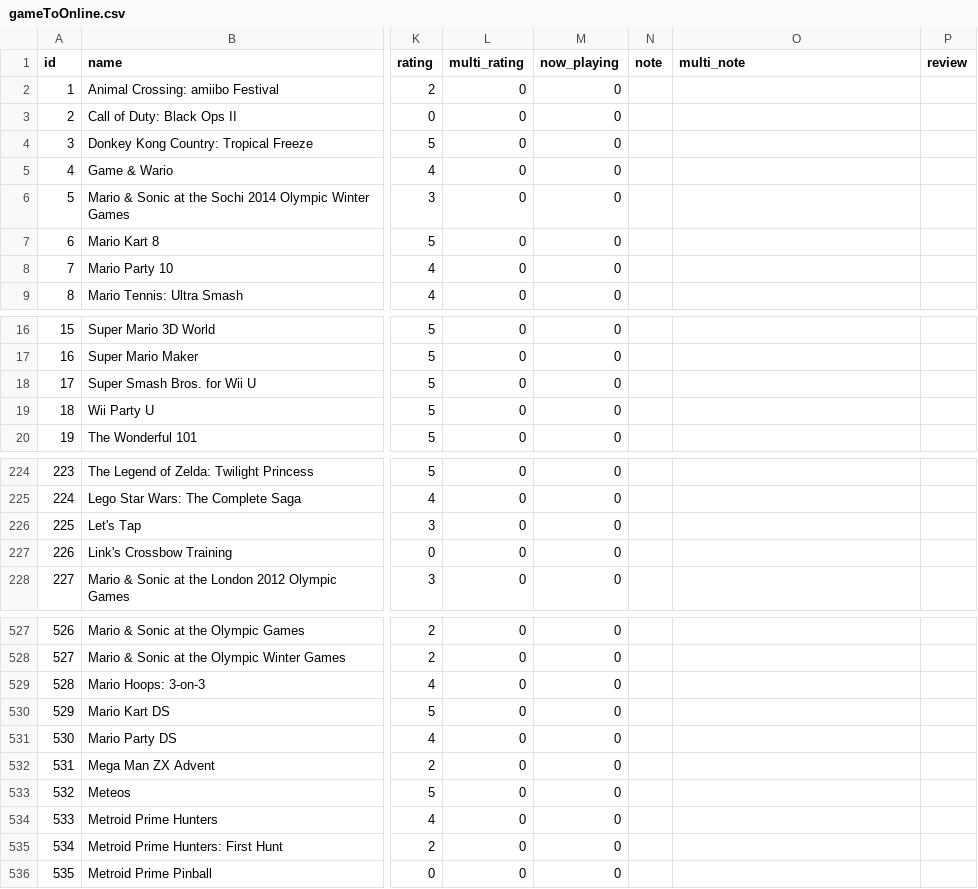
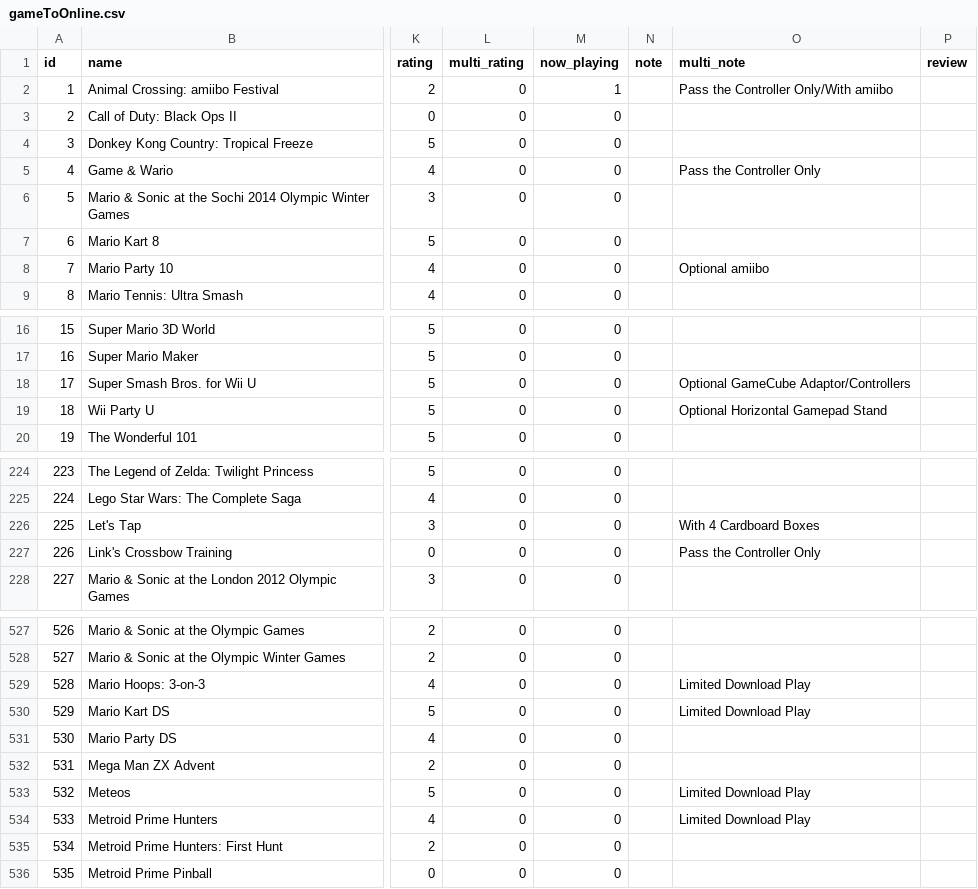
Before and after one commit to MattTreichelYeah/videogametracker, a CSV file: sql/gameToOnline.csv, drawn as a sheet; only a part is shown, gaps mark what is left out; the diff covers the shown part only; the diff names each change by its address in the sheet, - before the commit and + after, or states it on an @@ line.

```diff
--- a/sql/gameToOnline.csv
+++ b/sql/gameToOnline.csv
-M2 (now_playing): 0
+M2 (now_playing): 1
-O2 (multi_note): (empty)
+O2 (multi_note): Pass the Controller Only/With amiibo
-O5 (multi_note): (empty)
+O5 (multi_note): Pass the Controller Only
-O8 (multi_note): (empty)
+O8 (multi_note): Optional amiibo
-O18 (multi_note): (empty)
+O18 (multi_note): Optional GameCube Adaptor/Controllers
-O19 (multi_note): (empty)
+O19 (multi_note): Optional Horizontal Gamepad Stand
-O226 (multi_note): (empty)
+O226 (multi_note): With 4 Cardboard Boxes
-O227 (multi_note): (empty)
+O227 (multi_note): Pass the Controller Only
-O529:O530 (multi_note): (empty)
+O529:O530 (multi_note): Limited Download Play
-O533:O534 (multi_note): (empty)
+O533:O534 (multi_note): Limited Download Play
```
Also changed, not shown: 46 edited cells elsewhere in this file, 12 other files.
